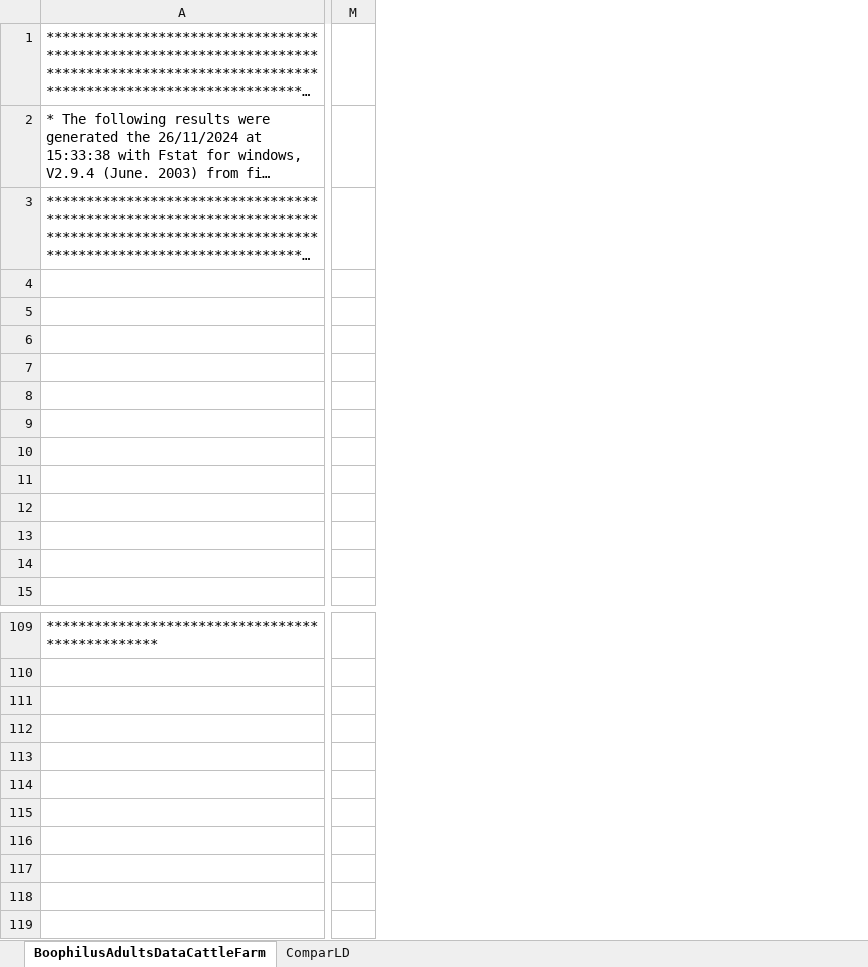
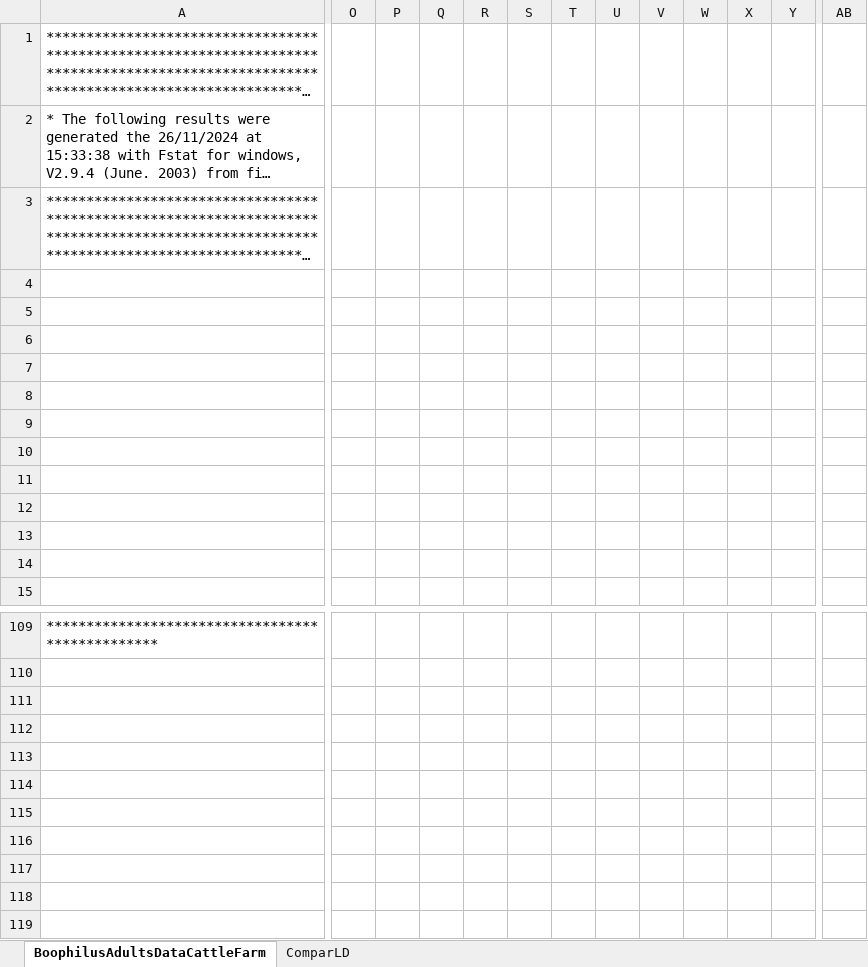
Before and after one commit to vincentmanz/shiny_pop_gen, an Excel workbook: BoophilusAdultsDataCattleFarmRes(2).xlsx, sheet BoophilusAdultsDataCattleFarm, drawn as a sheet; only a part is shown, gaps mark what is left out; long unchanged cells end in …; values as stored, in another font and other column widths than the file's, no borders; charts and pictures and conditional formats not drawn; removed rows and columns are numbered as before the commit, all else as after; rows hold the shown columns only; the diff covers the shown part only; the diff names each change by its address in the sheet, - before the commit and + after, or states it on an @@ line.

```diff
--- a/BoophilusAdultsDataCattleFarmRes(2).xlsx (sheet BoophilusAdultsDataCattleFarm)
+++ b/BoophilusAdultsDataCattleFarmRes(2).xlsx (sheet BoophilusAdultsDataCattleFarm)
-column M, empty
+column O, empty
+column P, empty
+column Q, empty
+column R, empty
+column S, empty
+column T, empty
+column U, empty
+column V, empty
+column W, empty
+column X, empty
+column Y, empty
+column AB, empty
-row 112: (empty)
+row 113: (empty)
```
Also changed, not shown: 10 added columns, 7 removed columns and 87 edited cells elsewhere in this sheet, sheet ComparLD, charts or pictures, 5 other files.
